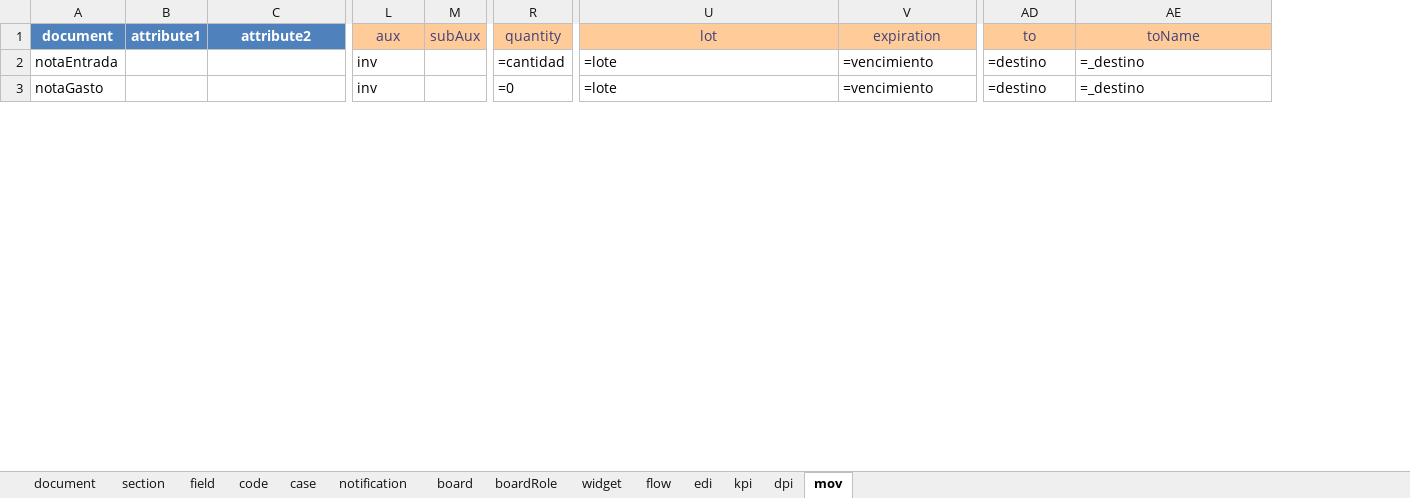
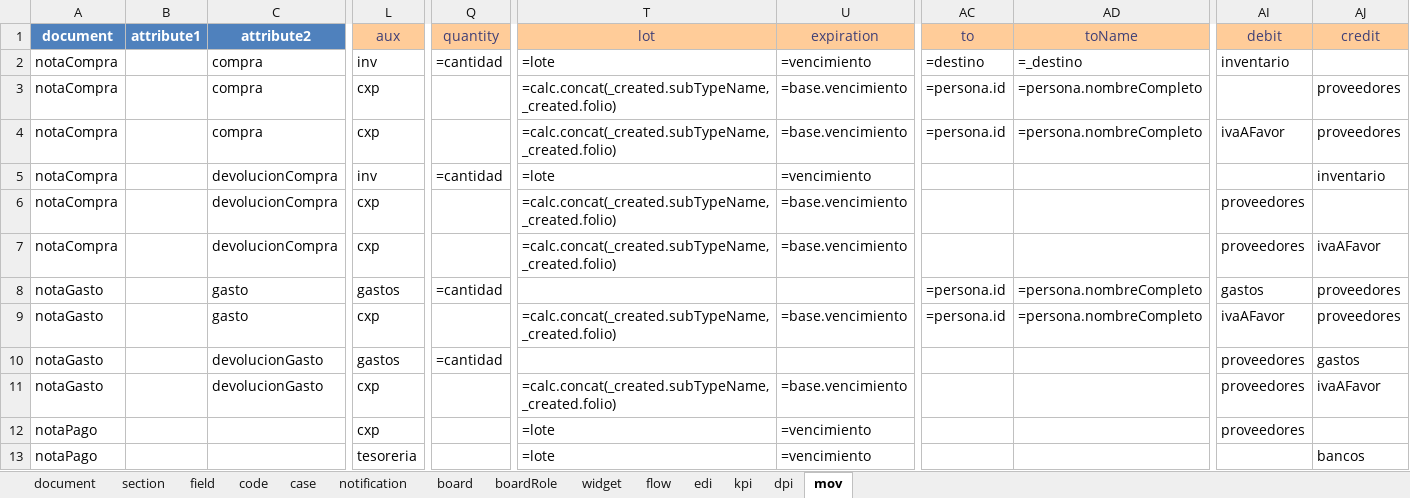
Before and after one commit to bh-wasabi/oreso, an Excel workbook: oreso-metadata.xlsx, sheet mov, drawn as a sheet; only a part is shown, gaps mark what is left out; values as stored, in another font and other column widths than the file's, no borders; removed rows and columns are numbered as before the commit, all else as after; rows hold the shown columns only; the diff covers the shown part only; the diff names each change by its address in the sheet, - before the commit and + after, or states it on an @@ line.

```diff
--- a/oreso-metadata.xlsx (sheet mov)
+++ b/oreso-metadata.xlsx (sheet mov)
-column M (subAux), empty
+column AI (debit), row 2: inventario; row 8: gastos
+column AJ (credit), row 8: proveedores
-A2 (document): notaEntrada
+A2 (document): notaCompra
-C2 (attribute2): (empty)
+C2 (attribute2): compra
+row 3: notaCompra |  | compra | cxp |  | =calc.concat(_created.subTypeName, _created.folio) | =base.vencimiento | =persona.id | =persona.nombreCompleto |  | proveedores
+row 4: notaCompra |  | compra | cxp |  | =calc.concat(_created.subTypeName, _created.folio) | =base.vencimiento | =persona.id | =persona.nombreCompleto | ivaAFavor | proveedores
+row 5: notaCompra |  | devolucionCompra | inv | =cantidad | =lote | =vencimiento |  |  |  | inventario
+row 6: notaCompra |  | devolucionCompra | cxp |  | =calc.concat(_created.subTypeName, _created.folio) | =base.vencimiento |  |  | proveedores
+row 7: notaCompra |  | devolucionCompra | cxp |  | =calc.concat(_created.subTypeName, _created.folio) | =base.vencimiento |  |  | proveedores | ivaAFavor
-C8 (attribute2): (empty)
+C8 (attribute2): gasto
-L8 (aux): inv
+L8 (aux): gastos
-Q8 (quantity): =0
+Q8 (quantity): =cantidad
-T8 (lot): =lote
+T8 (lot): (empty)
-U8 (expiration): =vencimiento
+U8 (expiration): (empty)
-AC8 (to): =destino
+AC8 (to): =persona.id
-AD8 (toName): =_destino
+AD8 (toName): =persona.nombreCompleto
+row 9: notaGasto |  | gasto | cxp |  | =calc.concat(_created.subTypeName, _created.folio) | =base.vencimiento | =persona.id | =persona.nombreCompleto | ivaAFavor | proveedores
+row 10: notaGasto |  | devolucionGasto | gastos | =cantidad |  |  |  |  | proveedores | gastos
+row 11: notaGasto |  | devolucionGasto | cxp |  | =calc.concat(_created.subTypeName, _created.folio) | =base.vencimiento |  |  | proveedores | ivaAFavor
+row 12: notaPago |  |  | cxp |  | =lote | =vencimiento |  |  | proveedores
+row 13: notaPago |  |  | tesoreria |  | =lote | =vencimiento |  |  |  | bancos
```
Also changed, not shown: 11 added rows and 8 edited cells elsewhere in this sheet, sheet code, sheet field, sheet document, sheet section, sheet board, hidden cells, 33 other files.
